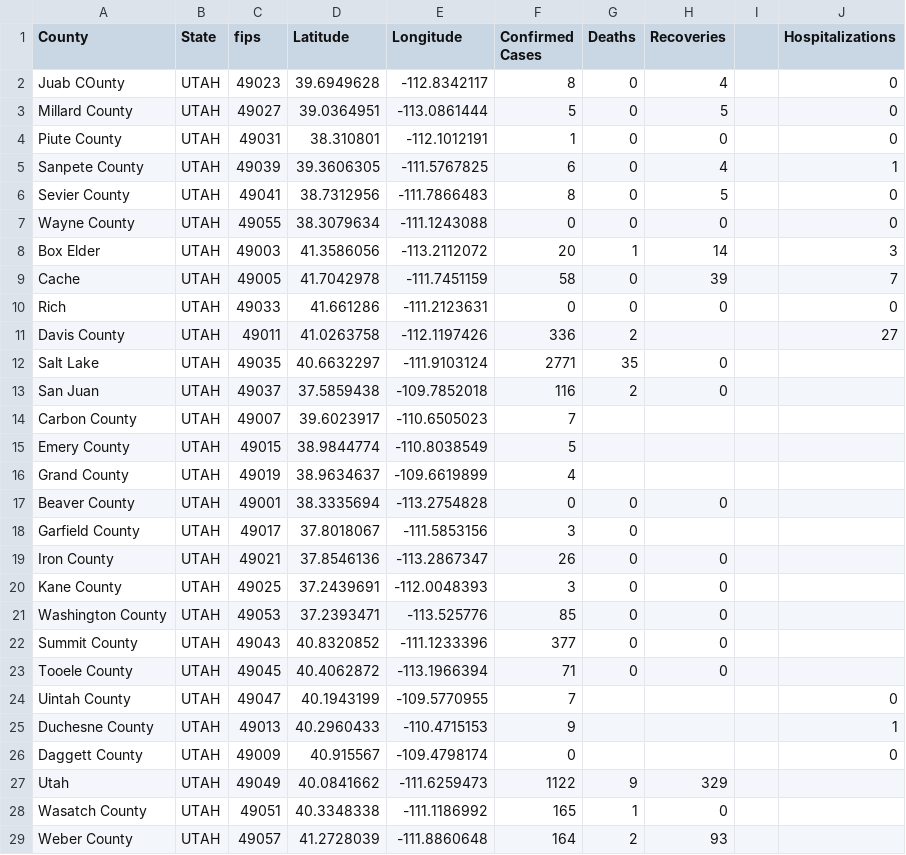
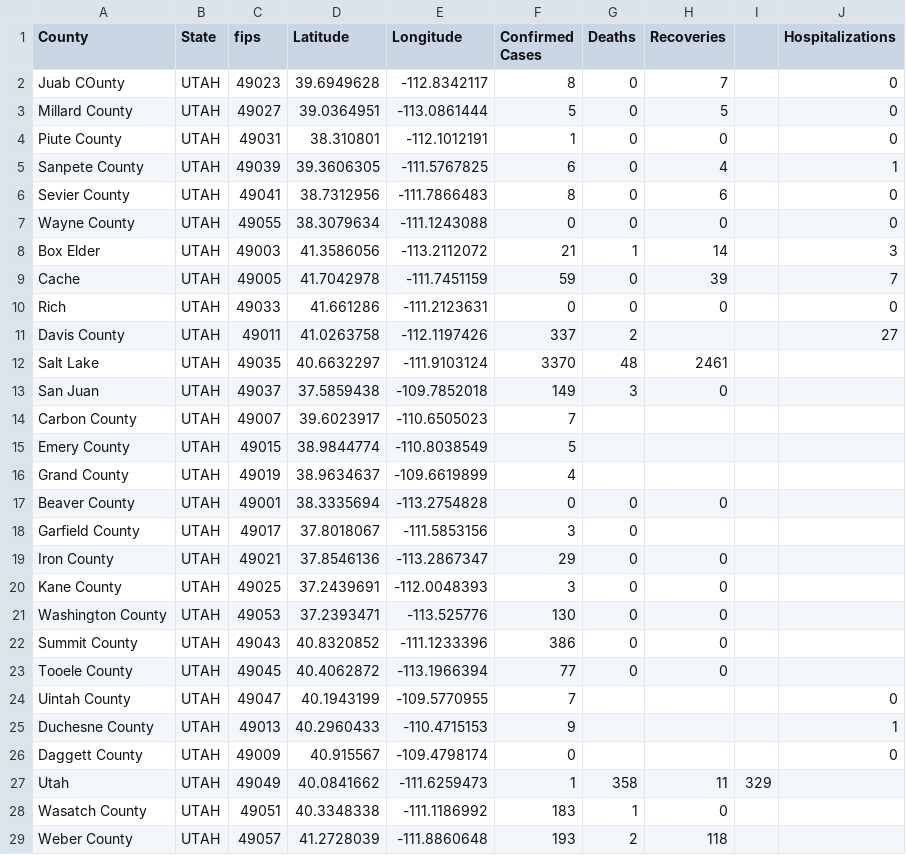
Before and after one commit to ThanatoSohne/COVID-19-Visual-Tool, a CSV file: Web Scraped Docs/US States/COVID-19_cases_utNews.csv, drawn as a sheet.

```diff
--- a/Web Scraped Docs/US States/COVID-19_cases_utNews.csv
+++ b/Web Scraped Docs/US States/COVID-19_cases_utNews.csv
@@ -1,3 +1,3 @@
 County,State,fips,Latitude,Longitude,Confirmed Cases,Deaths,Recoveries,,Hospitalizations
-Juab COunty,UTAH,49023,39.6949628, -112.8342117,8,0,4,,0
+Juab COunty,UTAH,49023,39.6949628, -112.8342117,8,0,7,,0
 Millard County,UTAH,49027,39.0364951, -113.0861444,5,0,5,,0
@@ -5,10 +5,10 @@ Piute County,UTAH,49031,38.310801, -112.1012191,1,0,0,,0
 Sanpete County,UTAH,49039,39.3606305, -111.5767825,6,0,4,,1
-Sevier County,UTAH,49041,38.7312956, -111.7866483,8,0,5,,0
+Sevier County,UTAH,49041,38.7312956, -111.7866483,8,0,6,,0
 Wayne County,UTAH,49055,38.3079634, -111.1243088,0,0,0,,0
-Box Elder,UTAH,49003,41.3586056, -113.2112072,20,1,14,,3
-Cache,UTAH,49005,41.7042978, -111.7451159,58,0,39,,7
+Box Elder,UTAH,49003,41.3586056, -113.2112072,21,1,14,,3
+Cache,UTAH,49005,41.7042978, -111.7451159,59,0,39,,7
 Rich,UTAH,49033,41.661286, -111.2123631,0,0,0,,0
-Davis County,UTAH,49011,41.0263758, -112.1197426,336,2,,,27
-Salt Lake,UTAH,49035,40.6632297, -111.9103124,2771,35,0,,
-San Juan,UTAH,49037,37.5859438, -109.7852018,116,2,0,,
+Davis County,UTAH,49011,41.0263758, -112.1197426,337,2,,,27
+Salt Lake,UTAH,49035,40.6632297, -111.9103124,3370,48,2461,,
+San Juan,UTAH,49037,37.5859438, -109.7852018,149,3,0,,
 Carbon County,UTAH,49007,39.6023917, -110.6505023,7,,,,
@@ -18,7 +18,7 @@ Beaver County,UTAH,49001,38.3335694, -113.2754828,0,0,0,,
 Garfield County,UTAH,49017,37.8018067, -111.5853156,3,0,,,
-Iron County,UTAH,49021,37.8546136, -113.2867347,26,0,0,,
+Iron County,UTAH,49021,37.8546136, -113.2867347,29,0,0,,
 Kane County,UTAH,49025,37.2439691, -112.0048393,3,0,0,,
-Washington County,UTAH,49053,37.2393471, -113.525776,85,0,0,,
-Summit County,UTAH,49043,40.8320852, -111.1233396,377,0,0,,
-Tooele County,UTAH,49045,40.4062872, -113.1966394,71,0,0,,
+Washington County,UTAH,49053,37.2393471, -113.525776,130,0,0,,
+Summit County,UTAH,49043,40.8320852, -111.1233396,386,0,0,,
+Tooele County,UTAH,49045,40.4062872, -113.1966394,77,0,0,,
 Uintah County,UTAH,49047,40.1943199, -109.5770955,7,,,,0
@@ -26,4 +26,4 @@ Duchesne County,UTAH,49013,40.2960433, -110.4715153,9,,,,1
 Daggett County,UTAH,49009,40.915567, -109.4798174,0,,,,0
-Utah,UTAH,49049,40.0841662, -111.6259473,1122,9,329,,
-Wasatch County,UTAH,49051,40.3348338, -111.1186992,165,1,0,,
-Weber County,UTAH,49057,41.2728039, -111.8860648,164,2,93,,
+Utah,UTAH,49049,40.0841662, -111.6259473,1,358,11,329,,
+Wasatch County,UTAH,49051,40.3348338, -111.1186992,183,1,0,,
+Weber County,UTAH,49057,41.2728039, -111.8860648,193,2,118,,
```
Also changed, not shown: Web Scraped Docs/US States/COVID-19_cases_ardoh.csv, Web Scraped Docs/US States/COVID-19_cases_riNews.csv, 39 other files.
